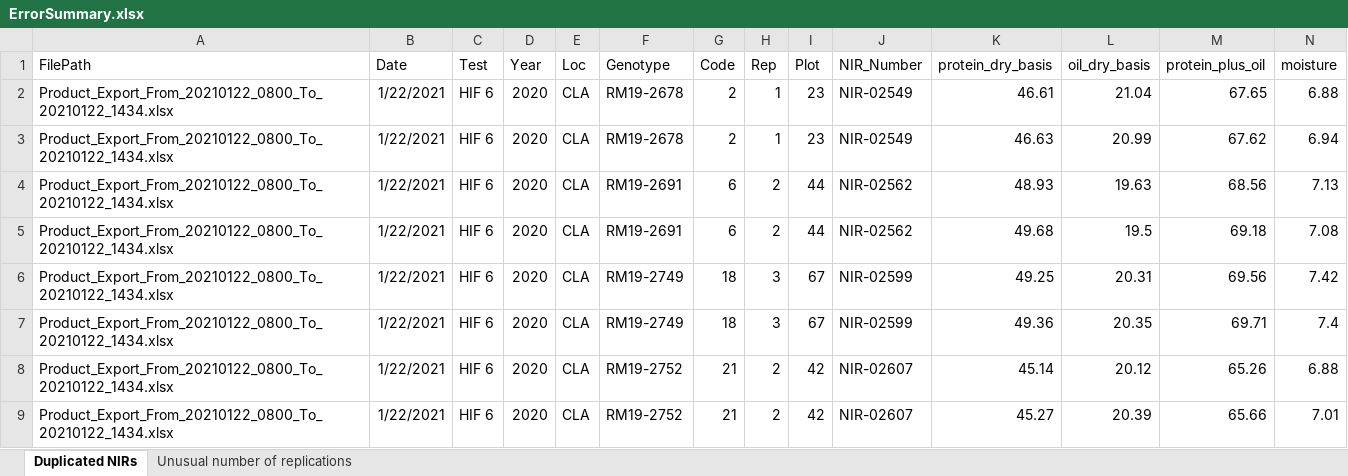
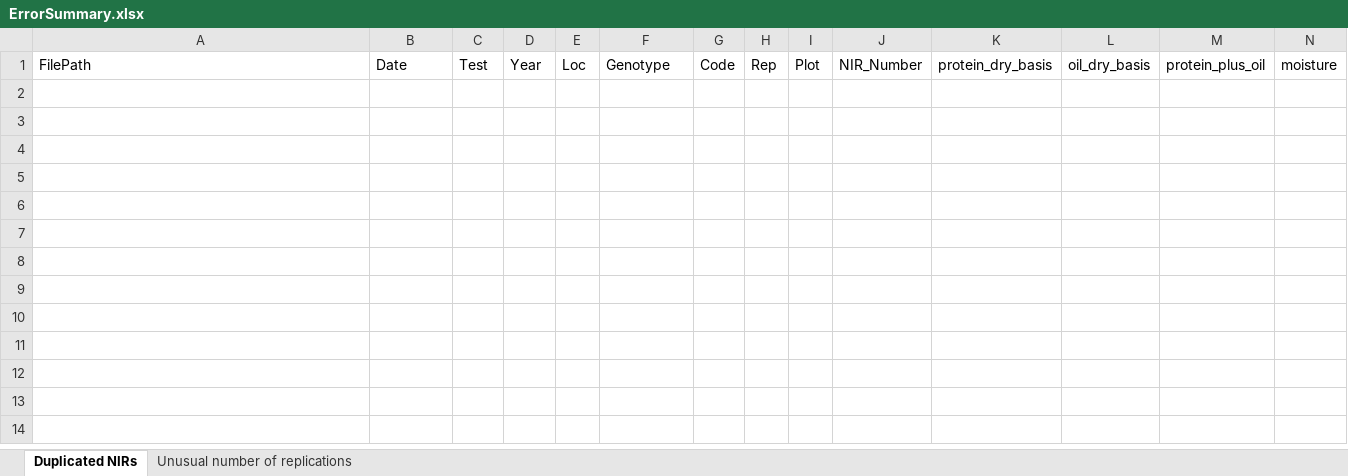
Before and after one commit to jhgille2/Mian_2020, an Excel workbook: Exports/ErrorSummary.xlsx, sheet Duplicated NIRs, drawn as a sheet; only a part is shown; values as stored, in another font and other column widths than the file's, no borders; table styles not drawn; rows hold the shown columns only; the diff names each change by its address in the sheet, - before the commit and + after, or states it on an @@ line.

```diff
--- a/Exports/ErrorSummary.xlsx (sheet Duplicated NIRs)
+++ b/Exports/ErrorSummary.xlsx (sheet Duplicated NIRs)
-row 2: Product_Export_From_20210122_0800_To_20210122_1434.xlsx | 1/22/2021 | HIF 6 | 2020 | CLA | RM19-2678 | 2 | 1 | 23 | NIR-02549 | 46.61 | 21.04 | 67.65 | 6.88
-row 3: Product_Export_From_20210122_0800_To_20210122_1434.xlsx | 1/22/2021 | HIF 6 | 2020 | CLA | RM19-2678 | 2 | 1 | 23 | NIR-02549 | 46.63 | 20.99 | 67.62 | 6.94
-row 4: Product_Export_From_20210122_0800_To_20210122_1434.xlsx | 1/22/2021 | HIF 6 | 2020 | CLA | RM19-2691 | 6 | 2 | 44 | NIR-02562 | 48.93 | 19.63 | 68.56 | 7.13
-row 5: Product_Export_From_20210122_0800_To_20210122_1434.xlsx | 1/22/2021 | HIF 6 | 2020 | CLA | RM19-2691 | 6 | 2 | 44 | NIR-02562 | 49.68 | 19.5 | 69.18 | 7.08
-row 6: Product_Export_From_20210122_0800_To_20210122_1434.xlsx | 1/22/2021 | HIF 6 | 2020 | CLA | RM19-2749 | 18 | 3 | 67 | NIR-02599 | 49.25 | 20.31 | 69.56 | 7.42
-row 7: Product_Export_From_20210122_0800_To_20210122_1434.xlsx | 1/22/2021 | HIF 6 | 2020 | CLA | RM19-2749 | 18 | 3 | 67 | NIR-02599 | 49.36 | 20.35 | 69.71 | 7.4
-row 8: Product_Export_From_20210122_0800_To_20210122_1434.xlsx | 1/22/2021 | HIF 6 | 2020 | CLA | RM19-2752 | 21 | 2 | 42 | NIR-02607 | 45.14 | 20.12 | 65.26 | 6.88
-row 9: Product_Export_From_20210122_0800_To_20210122_1434.xlsx | 1/22/2021 | HIF 6 | 2020 | CLA | RM19-2752 | 21 | 2 | 42 | NIR-02607 | 45.27 | 20.39 | 65.66 | 7.01
```
Also changed, not shown: sheet Unusual number of replications, Exports/Mian_2020_HIF.xlsx, Exports/Mian_2020_Jay.xlsx, 13 other files.
